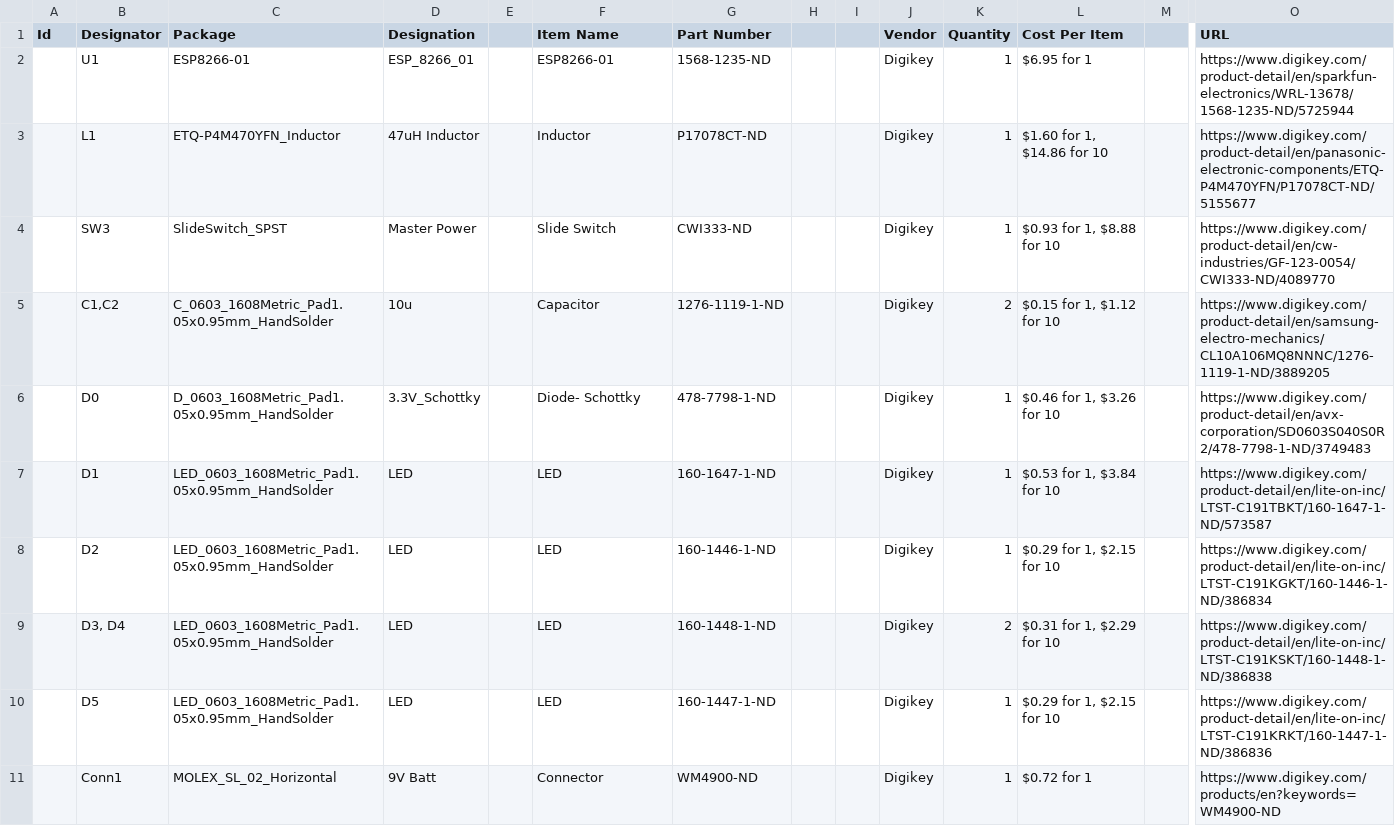
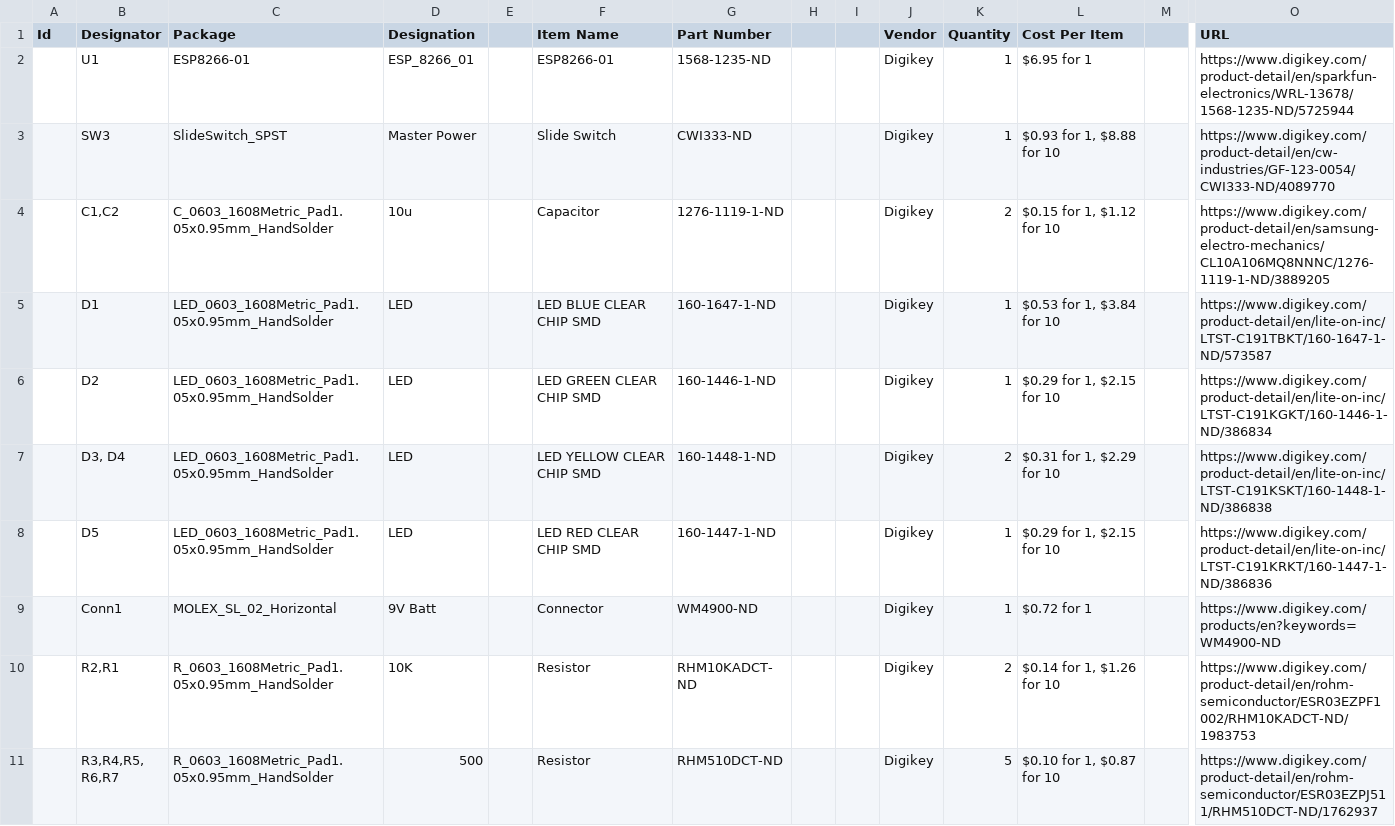
Before and after one commit to MissouriMRDT/WirelessEStop_Hardware, a CSV file: Documentation/WirelessEstop_Tx_Hardware_BOM.csv, drawn as a sheet; only a part is shown, gaps mark what is left out; the shorter side is filled out with more unchanged rows; removed rows and columns are numbered as before the commit, all else as after; rows hold the shown columns only; the diff covers the shown part only; the diff names each change by its address in the sheet, - before the commit and + after, or states it on an @@ line.

Commit message:
Updated BOM
Fixed the items on the BOM

```diff
--- a/Documentation/WirelessEstop_Tx_Hardware_BOM.csv
+++ b/Documentation/WirelessEstop_Tx_Hardware_BOM.csv
-row 3:  | L1 | ETQ-P4M470YFN_Inductor | 47uH Inductor |  | Inductor | P17078CT-ND |  |  | Digikey | 1 | $1.60 for 1, $14.86 for 10 |  | https://www.digikey.com/product-detail/en/panasonic-electronic-components/ETQ-P4M470YFN/P17078CT-ND/5155677
-row 6:  | D0 | D_0603_1608Metric_Pad1.05x0.95mm_HandSolder | 3.3V_Schottky |  | Diode- Schottky | 478-7798-1-ND |  |  | Digikey | 1 | $0.46 for 1, $3.26 for 10 |  | https://www.digikey.com/product-detail/en/avx-corporation/SD0603S040S0R2/478-7798-1-ND/3749483
-F5 (Item Name): LED
+F5 (Item Name): LED BLUE CLEAR CHIP SMD
-F6 (Item Name): LED
+F6 (Item Name): LED GREEN CLEAR CHIP SMD
-F7 (Item Name): LED
+F7 (Item Name): LED YELLOW CLEAR CHIP SMD
-F8 (Item Name): LED
+F8 (Item Name): LED RED CLEAR CHIP SMD
```
Also changed, not shown: 2 added rows and 1 removed row elsewhere in this file, 2 other files.
